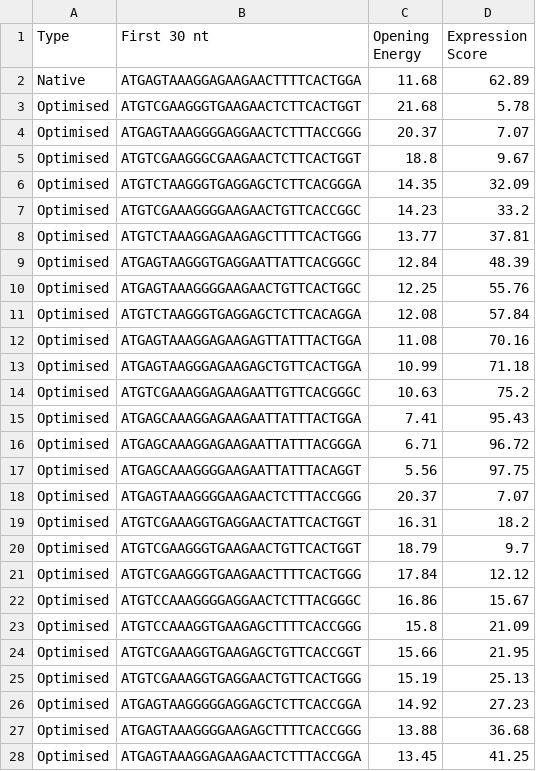
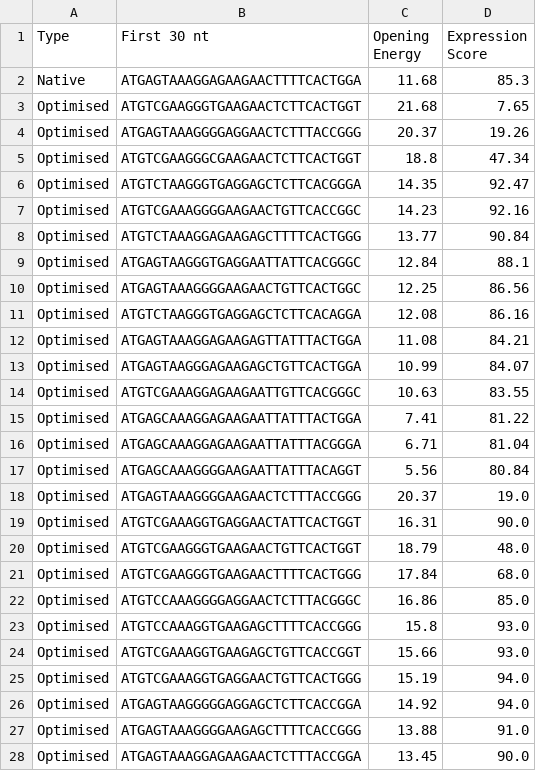
Before and after one commit to bkb3/TIsignerExperiment, a CSV file: Jupyter/GFP/GPF_Index.csv, drawn as a sheet; only a part is shown; the diff covers the shown part only.

```diff
--- a/Jupyter/GFP/GPF_Index.csv
+++ b/Jupyter/GFP/GPF_Index.csv
@@ -1,28 +1,28 @@
 Type,First 30 nt,Opening Energy,Expression Score
-Native,ATGAGTAAAGGAGAAGAACTTTTCACTGGA,11.68,62.89
-Optimised,ATGTCGAAGGGTGAAGAACTCTTCACTGGT,21.68,5.78
-Optimised,ATGAGTAAAGGGGAGGAACTCTTTACCGGG,20.37,7.07
-Optimised,ATGTCGAAGGGCGAAGAACTCTTCACTGGT,18.8,9.67
-Optimised,ATGTCTAAGGGTGAGGAGCTCTTCACGGGA,14.35,32.09
-Optimised,ATGTCGAAAGGGGAAGAACTGTTCACCGGC,14.23,33.2
-Optimised,ATGTCTAAAGGAGAAGAGCTTTTCACTGGG,13.77,37.81
-Optimised,ATGAGTAAGGGTGAGGAATTATTCACGGGC,12.84,48.39
-Optimised,ATGAGTAAAGGGGAAGAACTGTTCACTGGC,12.25,55.76
-Optimised,ATGTCTAAGGGTGAGGAGCTCTTCACAGGA,12.08,57.84
-Optimised,ATGAGTAAAGGAGAAGAGTTATTTACTGGA,11.08,70.16
-Optimised,ATGAGTAAGGGAGAAGAGCTGTTCACTGGA,10.99,71.18
-Optimised,ATGTCGAAAGGAGAAGAATTGTTCACGGGC,10.63,75.2
-Optimised,ATGAGCAAAGGAGAAGAATTATTTACTGGA,7.41,95.43
-Optimised,ATGAGCAAAGGAGAAGAATTATTTACGGGA,6.71,96.72
-Optimised,ATGAGCAAAGGGGAAGAATTATTTACAGGT,5.56,97.75
-Optimised,ATGAGTAAAGGGGAAGAACTCTTTACCGGG,20.37,7.07
-Optimised,ATGTCGAAAGGTGAGGAACTATTCACTGGT,16.31,18.2
-Optimised,ATGTCGAAGGGTGAAGAACTGTTCACTGGT,18.79,9.7
-Optimised,ATGTCGAAGGGTGAAGAACTTTTCACTGGG,17.84,12.12
-Optimised,ATGTCCAAAGGGGAGGAACTCTTTACGGGC,16.86,15.67
-Optimised,ATGTCCAAAGGTGAAGAGCTTTTCACCGGG,15.8,21.09
-Optimised,ATGTCGAAAGGTGAAGAGCTGTTCACCGGT,15.66,21.95
-Optimised,ATGTCGAAAGGTGAGGAACTGTTCACTGGG,15.19,25.13
-Optimised,ATGAGTAAGGGGGAGGAGCTCTTCACCGGA,14.92,27.23
-Optimised,ATGAGTAAAGGGGAAGAGCTTTTCACCGGG,13.88,36.68
-Optimised,ATGAGTAAAGGAGAAGAACTCTTTACCGGA,13.45,41.25
+Native,ATGAGTAAAGGAGAAGAACTTTTCACTGGA,11.68,85.3
+Optimised,ATGTCGAAGGGTGAAGAACTCTTCACTGGT,21.68,7.65
+Optimised,ATGAGTAAAGGGGAGGAACTCTTTACCGGG,20.37,19.26
+Optimised,ATGTCGAAGGGCGAAGAACTCTTCACTGGT,18.8,47.34
+Optimised,ATGTCTAAGGGTGAGGAGCTCTTCACGGGA,14.35,92.47
+Optimised,ATGTCGAAAGGGGAAGAACTGTTCACCGGC,14.23,92.16
+Optimised,ATGTCTAAAGGAGAAGAGCTTTTCACTGGG,13.77,90.84
+Optimised,ATGAGTAAGGGTGAGGAATTATTCACGGGC,12.84,88.1
+Optimised,ATGAGTAAAGGGGAAGAACTGTTCACTGGC,12.25,86.56
+Optimised,ATGTCTAAGGGTGAGGAGCTCTTCACAGGA,12.08,86.16
+Optimised,ATGAGTAAAGGAGAAGAGTTATTTACTGGA,11.08,84.21
+Optimised,ATGAGTAAGGGAGAAGAGCTGTTCACTGGA,10.99,84.07
+Optimised,ATGTCGAAAGGAGAAGAATTGTTCACGGGC,10.63,83.55
+Optimised,ATGAGCAAAGGAGAAGAATTATTTACTGGA,7.41,81.22
+Optimised,ATGAGCAAAGGAGAAGAATTATTTACGGGA,6.71,81.04
+Optimised,ATGAGCAAAGGGGAAGAATTATTTACAGGT,5.56,80.84
+Optimised,ATGAGTAAAGGGGAAGAACTCTTTACCGGG,20.37,19.0
+Optimised,ATGTCGAAAGGTGAGGAACTATTCACTGGT,16.31,90.0
+Optimised,ATGTCGAAGGGTGAAGAACTGTTCACTGGT,18.79,48.0
+Optimised,ATGTCGAAGGGTGAAGAACTTTTCACTGGG,17.84,68.0
+Optimised,ATGTCCAAAGGGGAGGAACTCTTTACGGGC,16.86,85.0
+Optimised,ATGTCCAAAGGTGAAGAGCTTTTCACCGGG,15.8,93.0
+Optimised,ATGTCGAAAGGTGAAGAGCTGTTCACCGGT,15.66,93.0
+Optimised,ATGTCGAAAGGTGAGGAACTGTTCACTGGG,15.19,94.0
+Optimised,ATGAGTAAGGGGGAGGAGCTCTTCACCGGA,14.92,94.0
+Optimised,ATGAGTAAAGGGGAAGAGCTTTTCACCGGG,13.88,91.0
+Optimised,ATGAGTAAAGGAGAAGAACTCTTTACCGGA,13.45,90.0
```
Also changed, not shown: 22 edited cells elsewhere in this file, Jupyter/RLuc/RLuc_Index.csv, 15 other files.
